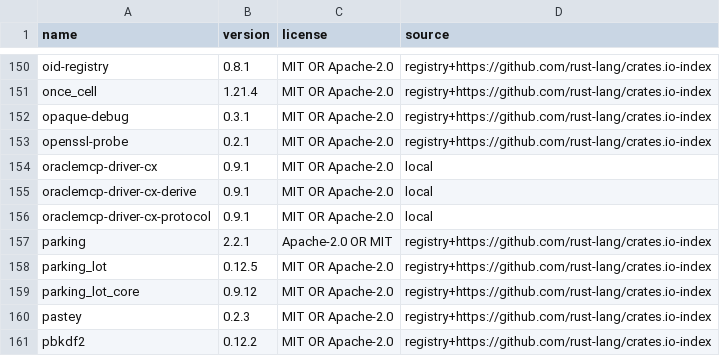
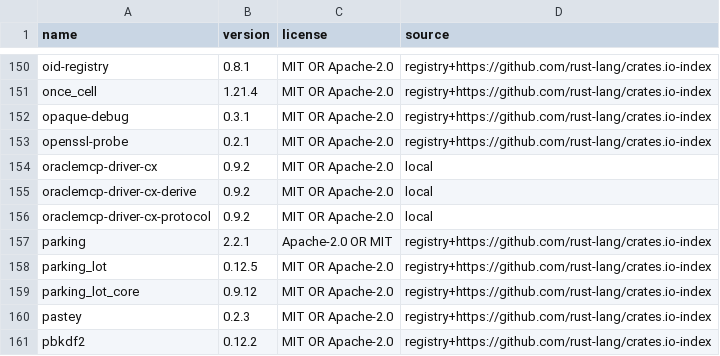
Before and after one commit to MuhDur/rust-oracledb, a TSV file: docs/provenance/dependencies.tsv, drawn as a sheet; only a part is shown, gaps mark what is left out.

```diff
--- a/docs/provenance/dependencies.tsv
+++ b/docs/provenance/dependencies.tsv
@@ -153,5 +153,5 @@ opaque-debug	0.3.1	MIT OR Apache-2.0	registry+https://github.com/rust-lang/crate
 openssl-probe	0.2.1	MIT OR Apache-2.0	registry+https://github.com/rust-lang/crates.io-index
-oraclemcp-driver-cx	0.9.1	MIT OR Apache-2.0	local
-oraclemcp-driver-cx-derive	0.9.1	MIT OR Apache-2.0	local
-oraclemcp-driver-cx-protocol	0.9.1	MIT OR Apache-2.0	local
+oraclemcp-driver-cx	0.9.2	MIT OR Apache-2.0	local
+oraclemcp-driver-cx-derive	0.9.2	MIT OR Apache-2.0	local
+oraclemcp-driver-cx-protocol	0.9.2	MIT OR Apache-2.0	local
 parking	2.2.1	Apache-2.0 OR MIT	registry+https://github.com/rust-lang/crates.io-index
```
Also changed, not shown: 14 other files.
